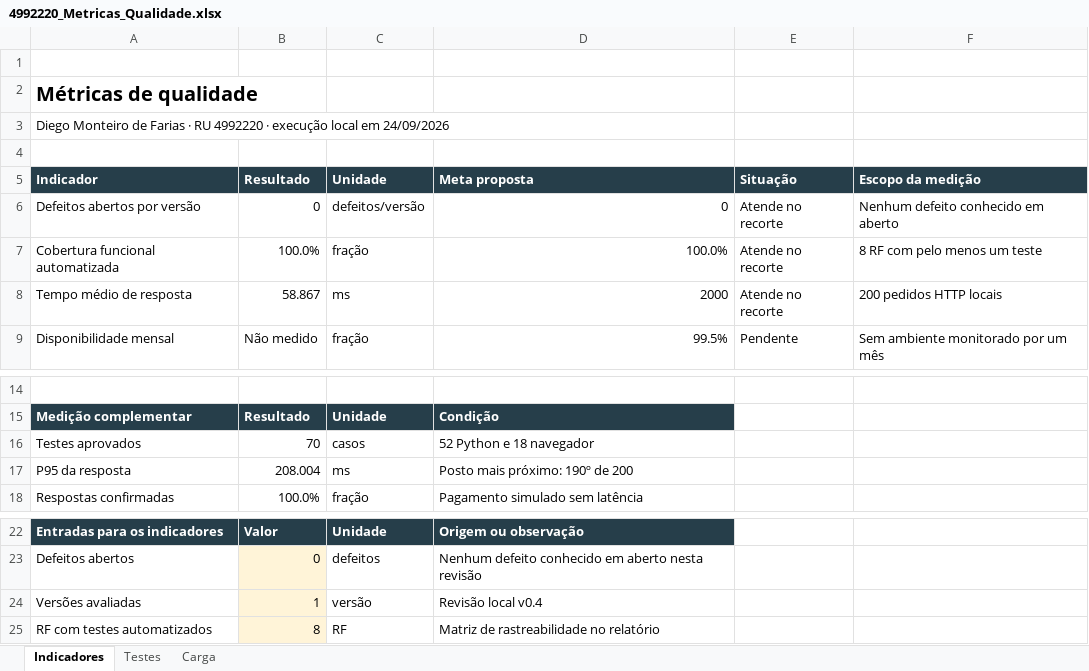
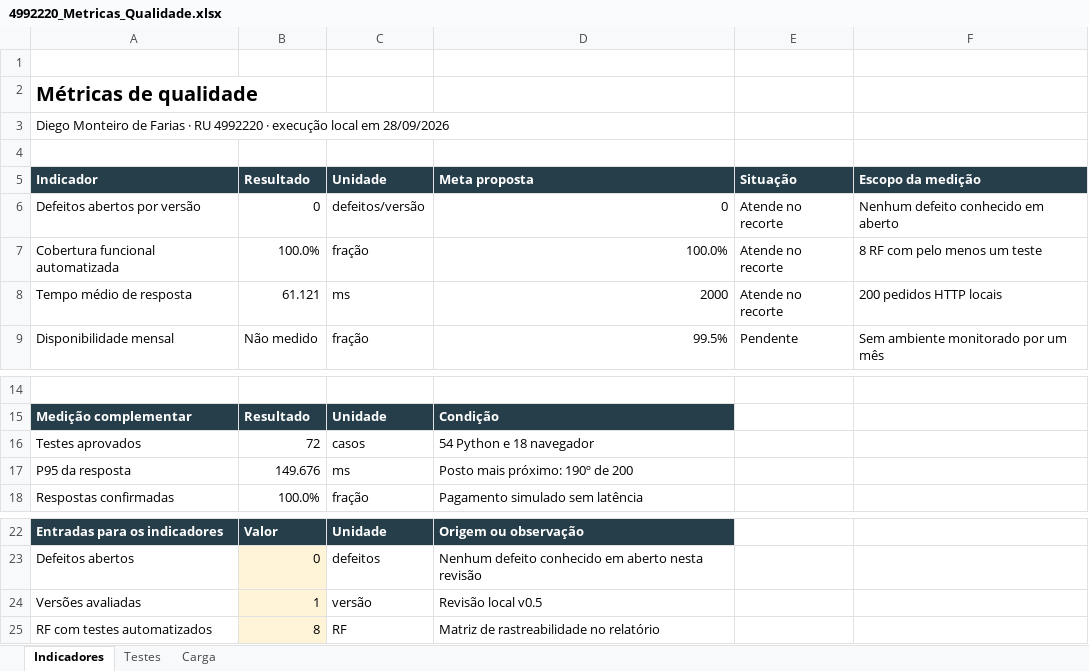
Before and after one commit to dmfariaas/Projeto-final, an Excel workbook: 4992220_Metricas_Qualidade.xlsx, sheet Indicadores, drawn as a sheet; only a part is shown, gaps mark what is left out; values as stored, in another font and other column widths than the file's, no borders; conditional formats not drawn; the diff names each change by its address in the sheet, - before the commit and + after, or states it on an @@ line.

```diff
--- a/4992220_Metricas_Qualidade.xlsx (sheet Indicadores)
+++ b/4992220_Metricas_Qualidade.xlsx (sheet Indicadores)
-A3: …local em 24/09/2026
+A3: …local em 28/09/2026
-B8: 58.867
+B8: 61.121
-B16: 70
+B16: 72
-D16: 52 Python e 18 navegador
+D16: 54 Python e 18 navegador
-B17: 208.004
+B17: 149.676
-D24: Revisão local v0.4
+D24: Revisão local v0.5
```
Also changed, not shown: sheet Carga, sheet Testes, 4992220_Projeto_Qualidade_Completo/Projeto_Qualidade_4992220/output/4992220_Metricas_Qualidade.xlsx, 47 other files.
